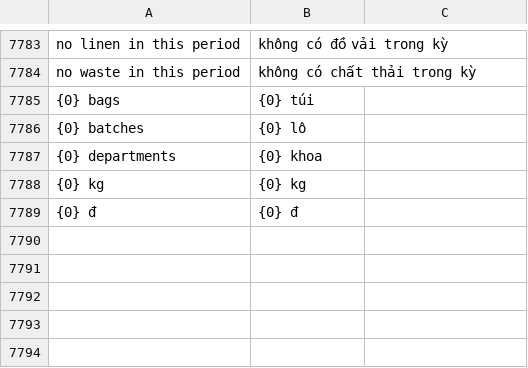
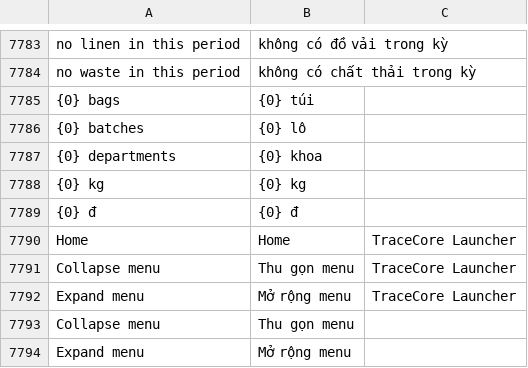
Before and after one commit to mvl26/tracecore, a CSV file: tracecore/translations/vi.csv, drawn as a sheet; only a part is shown, gaps mark what is left out.

```diff
--- a/tracecore/translations/vi.csv
+++ b/tracecore/translations/vi.csv
@@ -7789 +7789,6 @@ no waste in this period,không có chất thải trong kỳ
 {0} đ,{0} đ
+Home,Home,TraceCore Launcher
+Collapse menu,Thu gọn menu,TraceCore Launcher
+Expand menu,Mở rộng menu,TraceCore Launcher
+Collapse menu,Thu gọn menu,
+Expand menu,Mở rộng menu,
```
Also changed, not shown: 3 other files.
